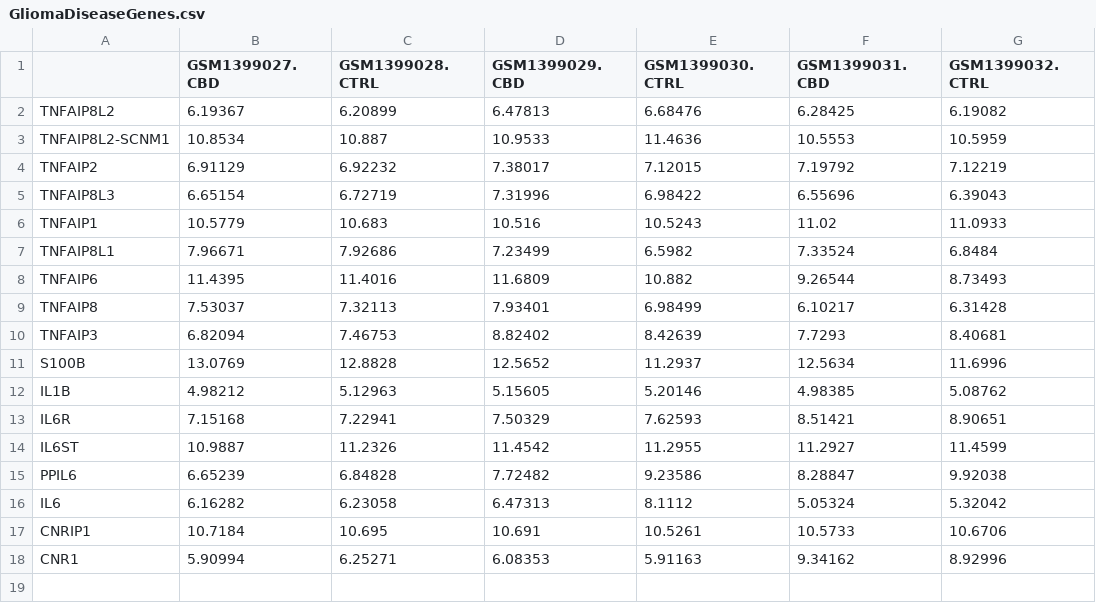
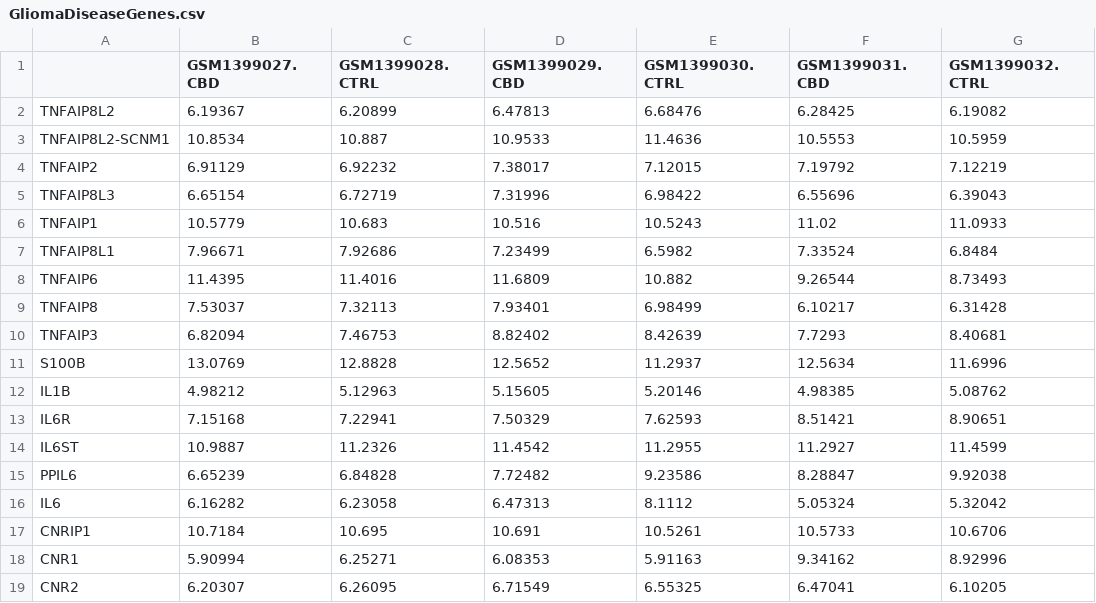
Before and after one commit to JanJanJan2018/CBD_pain_relief, a CSV file: GliomaDiseaseGenes.csv, drawn as a sheet; the diff names each change by its address in the sheet, - before the commit and + after, or states it on an @@ line.

Commit message:
Add files via upload

```diff
--- a/GliomaDiseaseGenes.csv
+++ b/GliomaDiseaseGenes.csv
+row 19: CNR2 | 6.20307 | 6.26095 | 6.71549 | 6.55325 | 6.47041 | 6.10205
```
